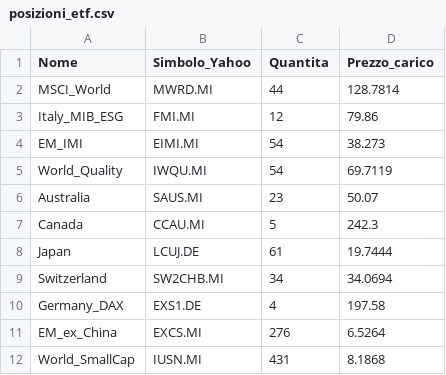
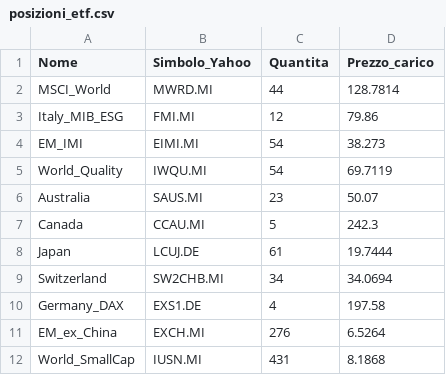
Before and after one commit to infozero1/etf-tracker, a CSV file: posizioni_etf.csv, drawn as a sheet.

Commit message:
Fix ticker symbol for EM_ex_China

```diff
--- a/posizioni_etf.csv
+++ b/posizioni_etf.csv
@@ -10,3 +10,3 @@ Switzerland,SW2CHB.MI,34,34.0694
 Germany_DAX,EXS1.DE,4,197.58
-EM_ex_China,EXCS.MI,276,6.5264
+EM_ex_China,EXCH.MI,276,6.5264
 World_SmallCap,IUSN.MI,431,8.1868
```
